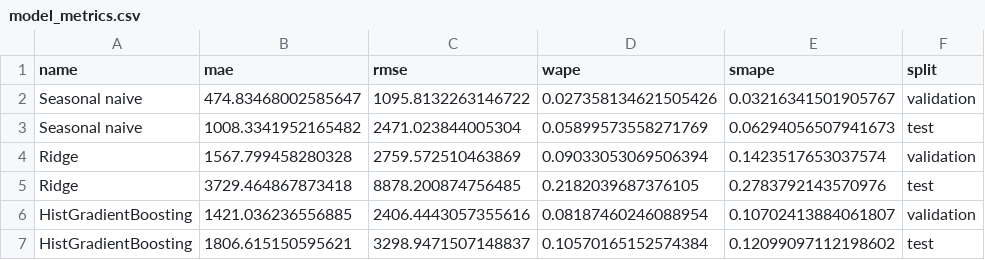
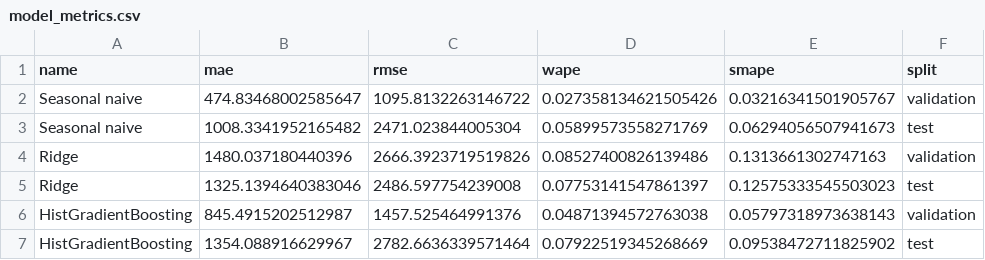
Before and after one commit to gohyunsu/seoul-metro, a CSV file: reports/model_metrics.csv, drawn as a sheet.

```diff
--- a/reports/model_metrics.csv
+++ b/reports/model_metrics.csv
@@ -3,5 +3,5 @@ Seasonal naive,474.83468002585647,1095.8132263146722,0.027358134621505426,0.0321
 Seasonal naive,1008.3341952165482,2471.023844005304,0.05899573558271769,0.06294056507941673,test
-Ridge,1567.799458280328,2759.572510463869,0.09033053069506394,0.1423517653037574,validation
-Ridge,3729.464867873418,8878.200874756485,0.2182039687376105,0.2783792143570976,test
-HistGradientBoosting,1421.036236556885,2406.4443057355616,0.08187460246088954,0.10702413884061807,validation
-HistGradientBoosting,1806.615150595621,3298.9471507148837,0.10570165152574384,0.12099097112198602,test
+Ridge,1480.037180440396,2666.3923719519826,0.08527400826139486,0.1313661302747163,validation
+Ridge,1325.1394640383046,2486.597754239008,0.07753141547861397,0.12575333545503023,test
+HistGradientBoosting,845.4915202512987,1457.525464991376,0.04871394572763038,0.05797318973638143,validation
+HistGradientBoosting,1354.088916629967,2782.6636339571464,0.07922519345268669,0.09538472711825902,test
```
Also changed, not shown: 9 other files.
